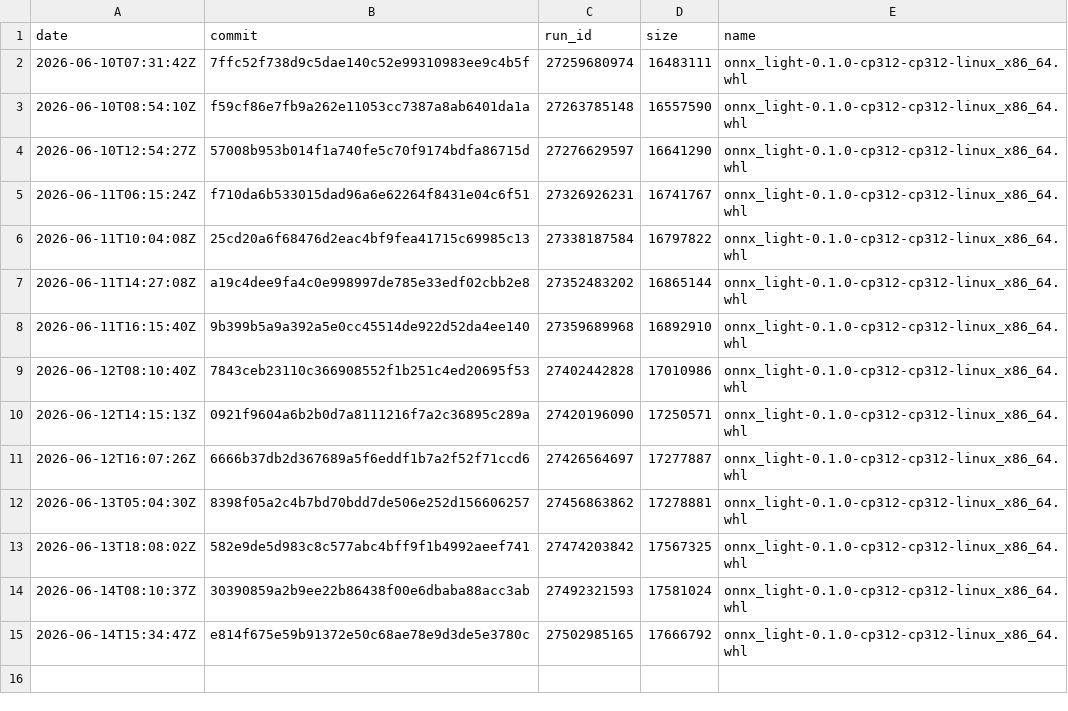
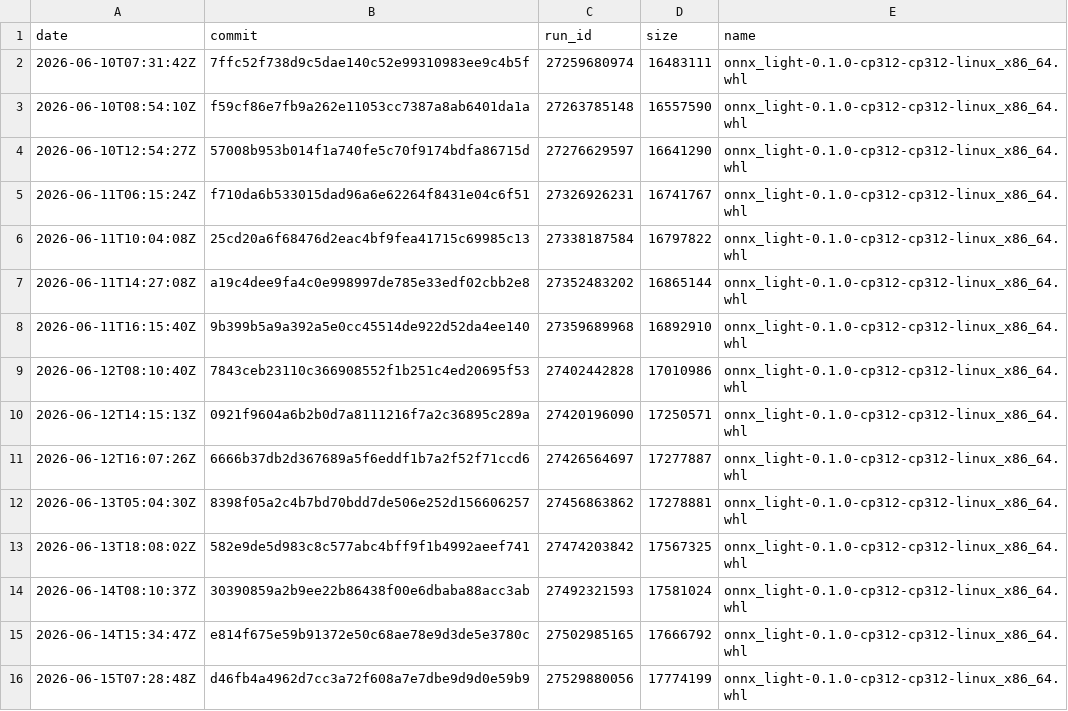
Before and after one commit to xadupre/xadupre.github.io, a CSV file: cache_data/onnx-light/wheel_sizes.csv, drawn as a sheet.

```diff
--- a/cache_data/onnx-light/wheel_sizes.csv
+++ b/cache_data/onnx-light/wheel_sizes.csv
@@ -15 +15,2 @@ date,commit,run_id,size,name
 2026-06-14T15:34:47Z,e814f675e59b91372e50c68ae78e9d3de5e3780c,27502985165,17666792,onnx_light-0.1.0-cp312-cp312-linux_x86_64.whl
+2026-06-15T07:28:48Z,d46fb4a4962d7cc3a72f608a7e7dbe9d9d0e59b9,27529880056,17774199,onnx_light-0.1.0-cp312-cp312-linux_x86_64.whl
```
Also changed, not shown: cache_data/onnx-light/loc.csv, cache_data/onnx-light/so_sizes.csv, 1 other file.
